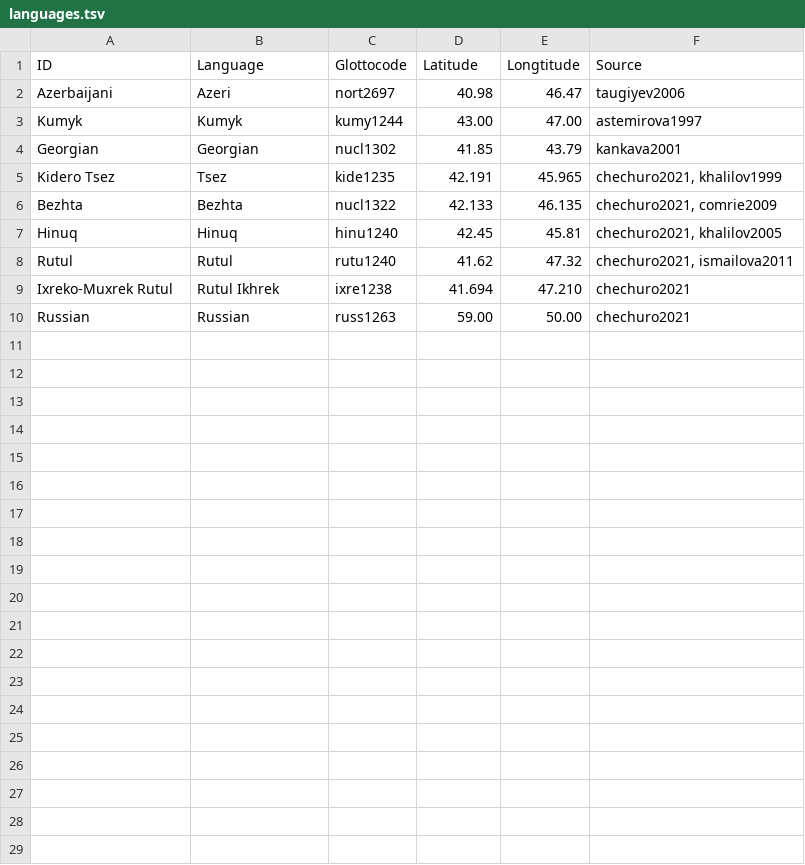
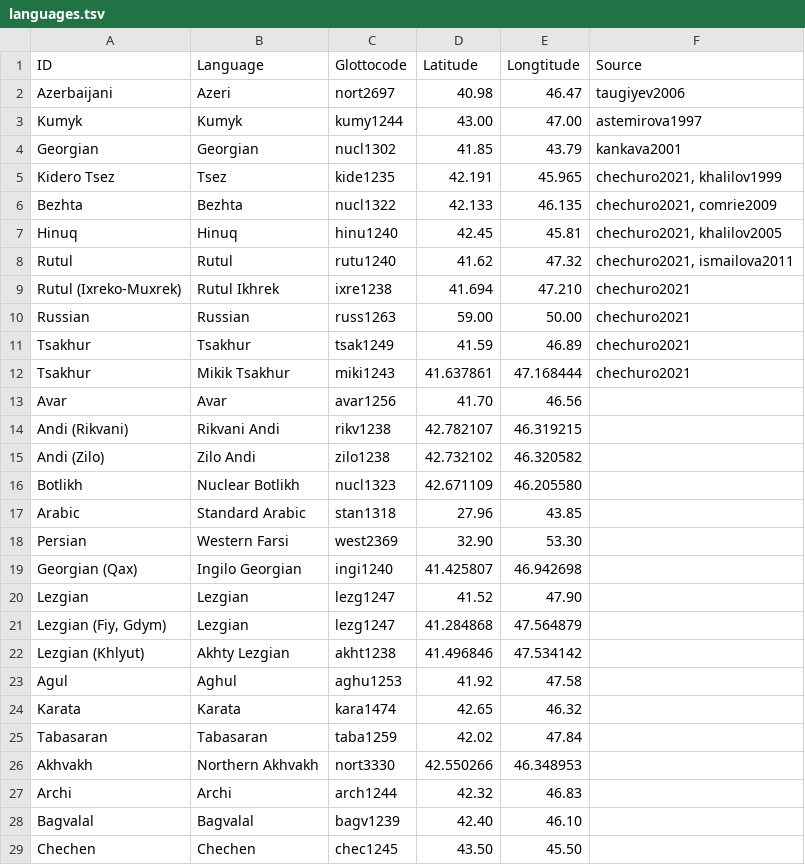
Before and after one commit to ilchec/daniellinguafrancas, a TSV file: etc/languages.tsv, drawn as a sheet; the diff names each change by its address in the sheet, - before the commit and + after, or states it on an @@ line.

Commit message:
removed languages-2.tsv

```diff
--- a/etc/languages.tsv
+++ b/etc/languages.tsv
-A9 (ID): Ixreko-Muxrek Rutul
+A9 (ID): Rutul (Ixreko-Muxrek)
+row 11: Tsakhur | Tsakhur | tsak1249 | 41.59 | 46.89 | chechuro2021
+row 12: Tsakhur | Mikik Tsakhur | miki1243 | 41.637861 | 47.168444 | chechuro2021
+row 13: Avar | Avar | avar1256 | 41.70 | 46.56
+row 14: Andi (Rikvani) | Rikvani Andi | rikv1238 | 42.782107 | 46.319215
+row 15: Andi (Zilo) | Zilo Andi | zilo1238 | 42.732102 | 46.320582
+row 16: Botlikh | Nuclear Botlikh | nucl1323 | 42.671109 | 46.205580
+row 17: Arabic | Standard Arabic | stan1318 | 27.96 | 43.85
+row 18: Persian | Western Farsi | west2369 | 32.90 | 53.30
+row 19: Georgian (Qax) | Ingilo Georgian | ingi1240 | 41.425807 | 46.942698
+row 20: Lezgian | Lezgian | lezg1247 | 41.52 | 47.90
+row 21: Lezgian (Fiy, Gdym) | Lezgian | lezg1247 | 41.284868 | 47.564879
+row 22: Lezgian (Khlyut) | Akhty Lezgian | akht1238 | 41.496846 | 47.534142
+row 23: Agul | Aghul | aghu1253 | 41.92 | 47.58
+row 24: Karata | Karata | kara1474 | 42.65 | 46.32
+row 25: Tabasaran | Tabasaran | taba1259 | 42.02 | 47.84
+row 26: Akhvakh | Northern Akhvakh | nort3330 | 42.550266 | 46.348953
+row 27: Archi | Archi | arch1244 | 42.32 | 46.83
+row 28: Bagvalal | Bagvalal | bagv1239 | 42.40 | 46.10
+row 29: Chechen | Chechen | chec1245 | 43.50 | 45.50
```
Also changed, not shown: 1 other file.
